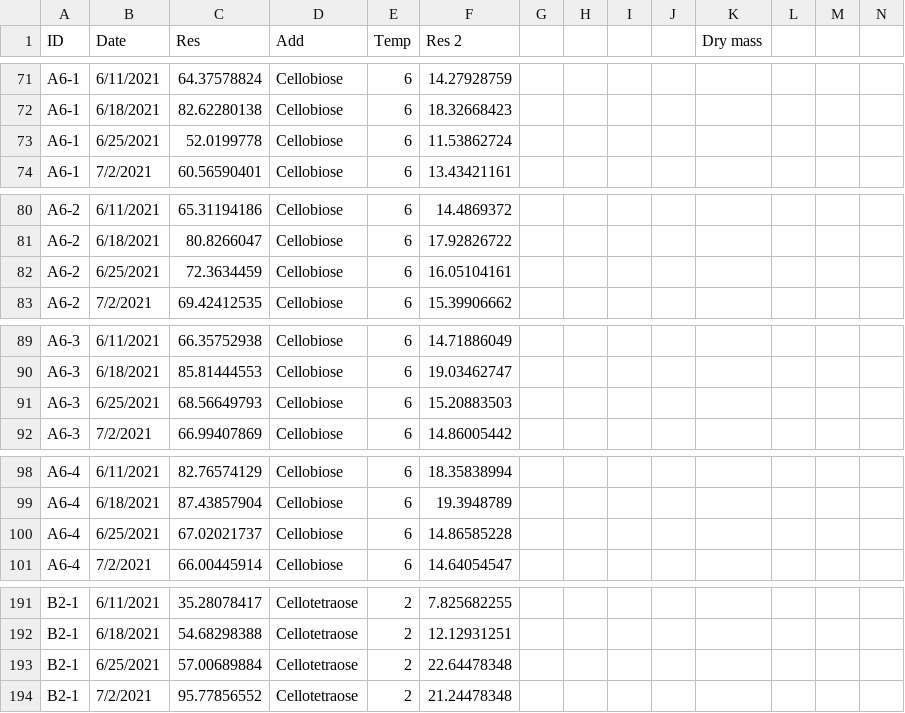
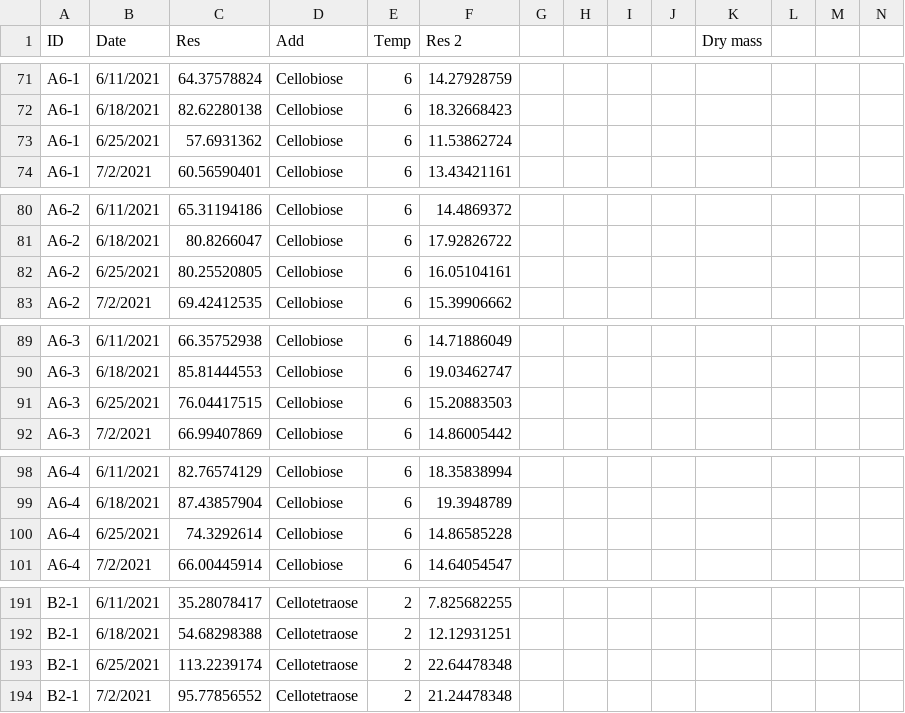
Before and after one commit to Cameron505/Cellulose-addition, a CSV file: Data/Res2.csv, drawn as a sheet; only a part is shown, gaps mark what is left out; the diff covers the shown part only.

```diff
--- a/Data/Res2.csv
+++ b/Data/Res2.csv
@@ -73 +73 @@ A6-1,6/18/2021,82.62280138,Cellobiose,6,18.32668423,,,,,
-A6-1,6/25/2021,52.0199778,Cellobiose,6,11.53862724,,,,,
+A6-1,6/25/2021,57.6931362,Cellobiose,6,11.53862724,,,,,,,,
@@ -82 +82 @@ A6-2,6/18/2021,80.8266047,Cellobiose,6,17.92826722,,,,,
-A6-2,6/25/2021,72.3634459,Cellobiose,6,16.05104161,,,,,
+A6-2,6/25/2021,80.25520805,Cellobiose,6,16.05104161,,,,,,,,
@@ -91 +91 @@ A6-3,6/18/2021,85.81444553,Cellobiose,6,19.03462747,,,,,
-A6-3,6/25/2021,68.56649793,Cellobiose,6,15.20883503,,,,,
+A6-3,6/25/2021,76.04417515,Cellobiose,6,15.20883503,,,,,,,,
@@ -100 +100 @@ A6-4,6/18/2021,87.43857904,Cellobiose,6,19.3948789,,,,,
-A6-4,6/25/2021,67.02021737,Cellobiose,6,14.86585228,,,,,
+A6-4,6/25/2021,74.3292614,Cellobiose,6,14.86585228,,,,,,,,
@@ -193 +193 @@ B2-1,6/18/2021,54.68298388,Cellotetraose,2,12.12931251,,,,,
-B2-1,6/25/2021,57.00689884,Cellotetraose,2,22.64478348,,,,,
+B2-1,6/25/2021,113.2239174,Cellotetraose,2,22.64478348,,,,,,,,
```
Also changed, not shown: 90 edited cells elsewhere in this file, 8 other files.
